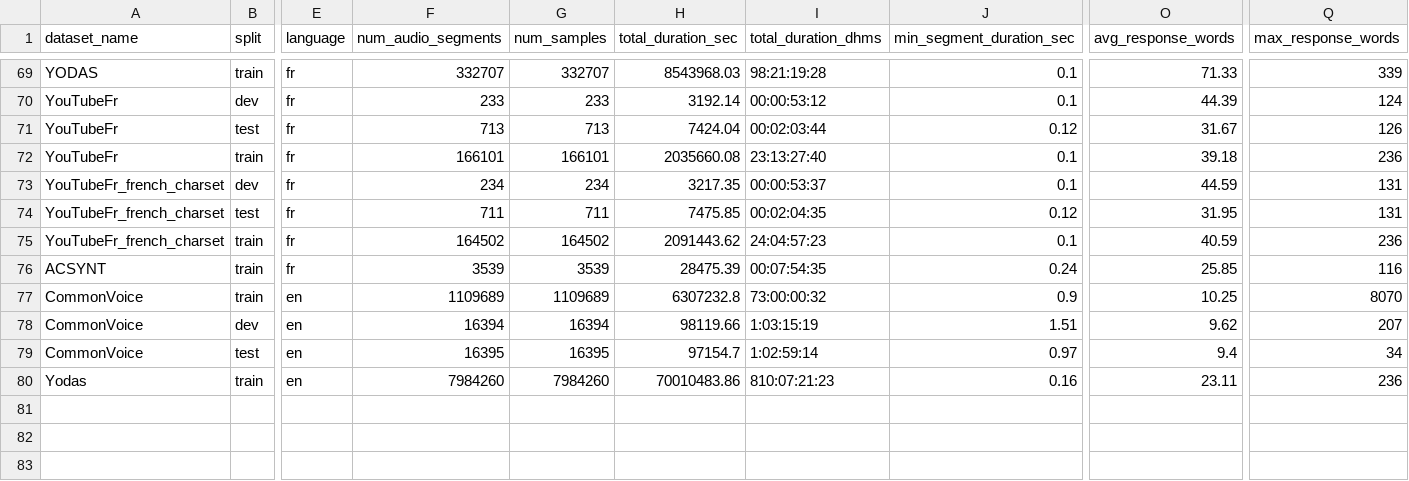
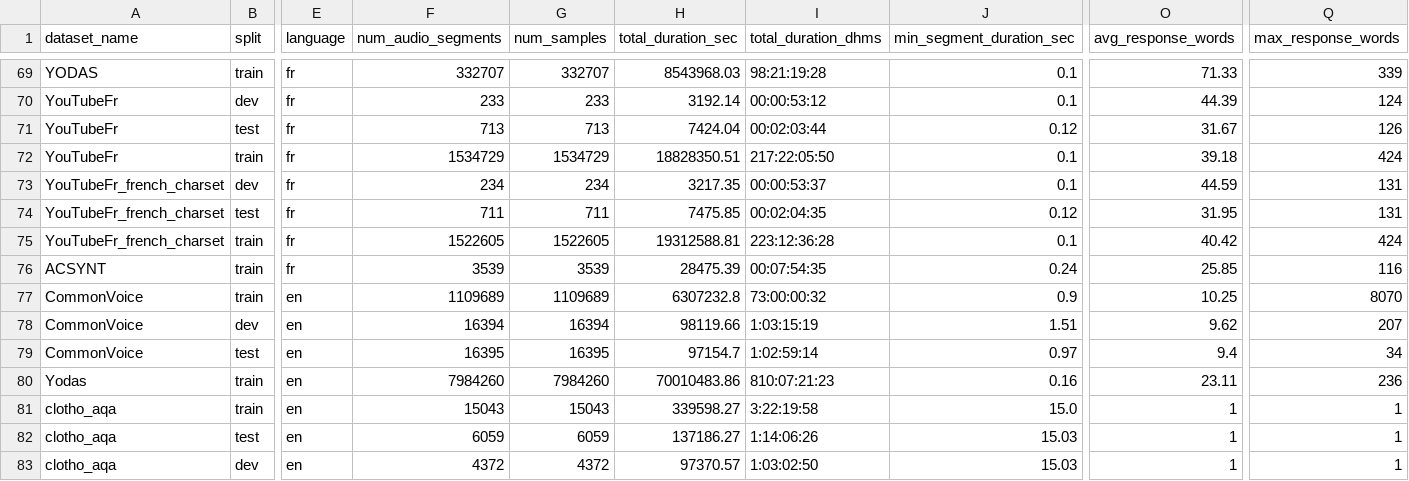
Before and after one commit to OpenLLM-France/Luciole-Audio-Training, a CSV file: assets/datasets_metadata.csv, drawn as a sheet; only a part is shown, gaps mark what is left out; rows hold the shown columns only; the diff names each change by its address in the sheet, - before the commit and + after, or states it on an @@ line.

Commit message:
Update metadata file and plots

```diff
--- a/assets/datasets_metadata.csv
+++ b/assets/datasets_metadata.csv
-F72 (num_audio_segments): 166101
+F72 (num_audio_segments): 1534729
-G72 (num_samples): 166101
+G72 (num_samples): 1534729
-H72 (total_duration_sec): 2035660.08
+H72 (total_duration_sec): 18828350.51
-I72 (total_duration_dhms): 23:13:27:40
+I72 (total_duration_dhms): 217:22:05:50
-Q72 (max_response_words): 236
+Q72 (max_response_words): 424
-F75 (num_audio_segments): 164502
+F75 (num_audio_segments): 1522605
-G75 (num_samples): 164502
+G75 (num_samples): 1522605
-H75 (total_duration_sec): 2091443.62
+H75 (total_duration_sec): 19312588.81
-I75 (total_duration_dhms): 24:04:57:23
+I75 (total_duration_dhms): 223:12:36:28
-O75 (avg_response_words): 40.59
+O75 (avg_response_words): 40.42
-Q75 (max_response_words): 236
+Q75 (max_response_words): 424
+row 81: clotho_aqa | train | en | 15043 | 15043 | 339598.27 | 3:22:19:58 | 15.0 | 1 | 1
+row 82: clotho_aqa | test | en | 6059 | 6059 | 137186.27 | 1:14:06:26 | 15.03 | 1 | 1
+row 83: clotho_aqa | dev | en | 4372 | 4372 | 97370.57 | 1:03:02:50 | 15.03 | 1 | 1
```
Also changed, not shown: 2 other files.
